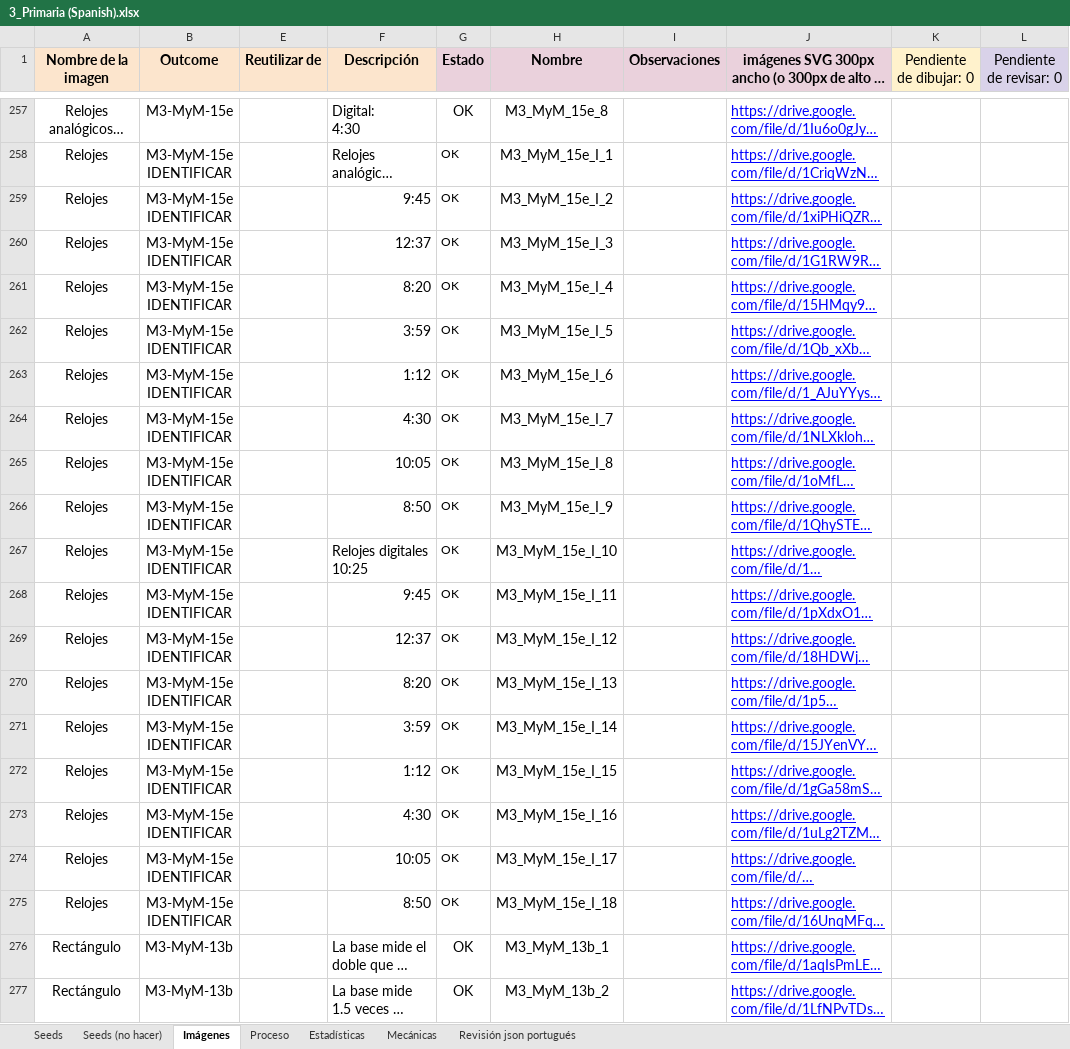
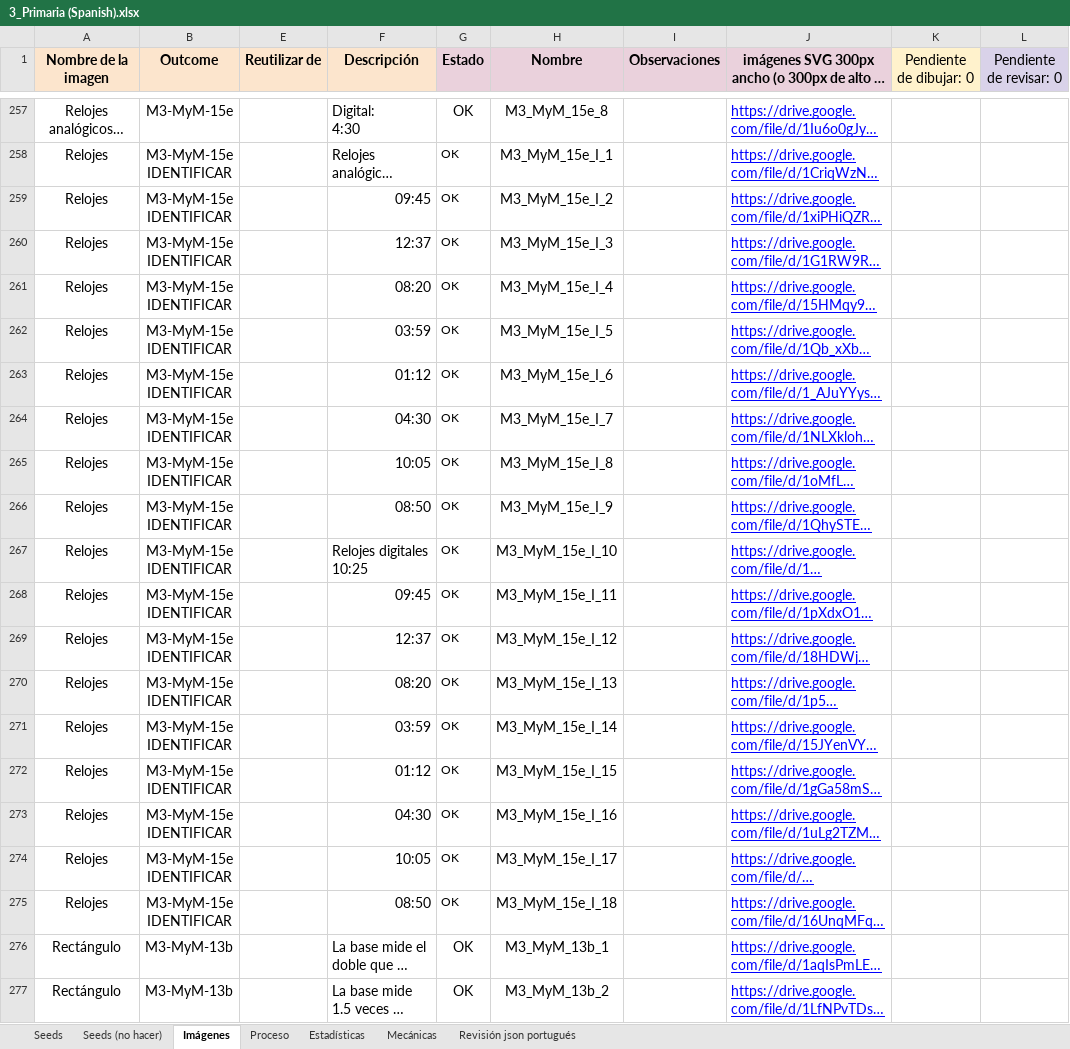
Before and after one commit to fabianfavret/procesarExcelSeed, an Excel workbook: excel/3_Primaria (Spanish).xlsx, sheet Imágenes, drawn as a sheet; only a part is shown, gaps mark what is left out; long unchanged cells end in …; values as stored, in another font and other column widths than the file's, no borders; charts and pictures and conditional formats not drawn; the diff covers the shown part only; the diff names each change by its address in the sheet, - before the commit and + after, or states it on an @@ line.

```diff
--- a/excel/3_Primaria (Spanish).xlsx (sheet Imágenes)
+++ b/excel/3_Primaria (Spanish).xlsx (sheet Imágenes)
-F259 (Descripción): 9:45
+F259 (Descripción): 09:45
-F261 (Descripción): 8:20
+F261 (Descripción): 08:20
-F262 (Descripción): 3:59
+F262 (Descripción): 03:59
-F263 (Descripción): 1:12
+F263 (Descripción): 01:12
-F264 (Descripción): 4:30
+F264 (Descripción): 04:30
-F266 (Descripción): 8:50
+F266 (Descripción): 08:50
-F268 (Descripción): 9:45
+F268 (Descripción): 09:45
-F270 (Descripción): 8:20
+F270 (Descripción): 08:20
-F271 (Descripción): 3:59
+F271 (Descripción): 03:59
-F272 (Descripción): 1:12
+F272 (Descripción): 01:12
-F273 (Descripción): 4:30
+F273 (Descripción): 04:30
-F275 (Descripción): 8:50
+F275 (Descripción): 08:50
```
Also changed, not shown: 7 edited cells elsewhere in this sheet, sheet Estadísticas, sheet Revisión json portugués, sheet Seeds, sheet Proceso, hidden cells, charts or pictures, excel/1_Primaria (Spanish).xlsx, excel/2_Primaria (Spanish).xlsx, 52 other files.
